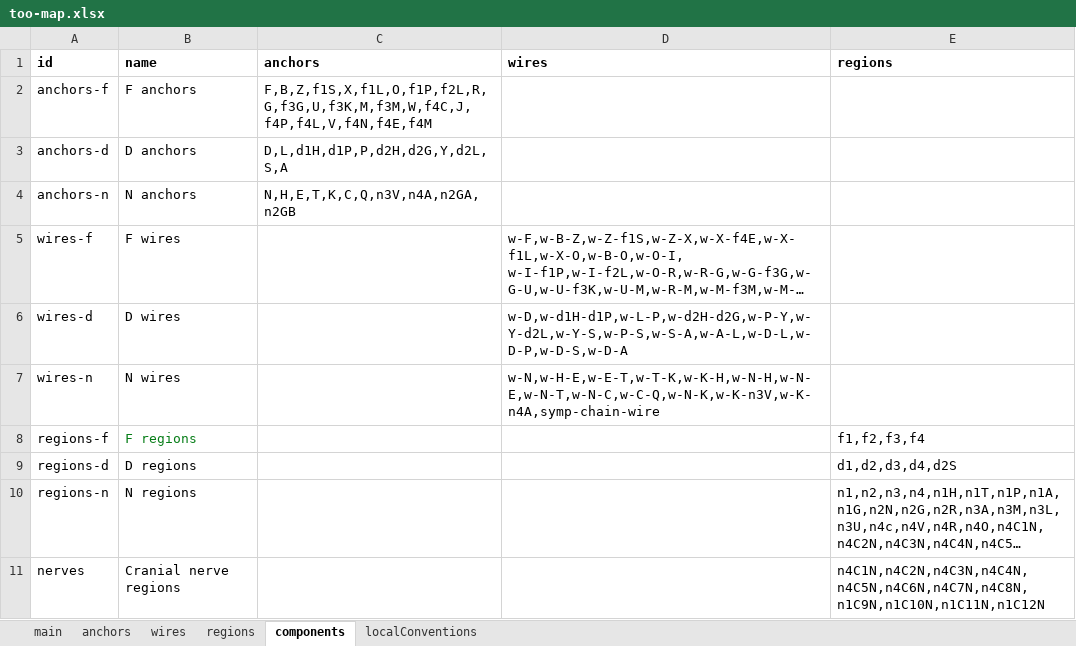
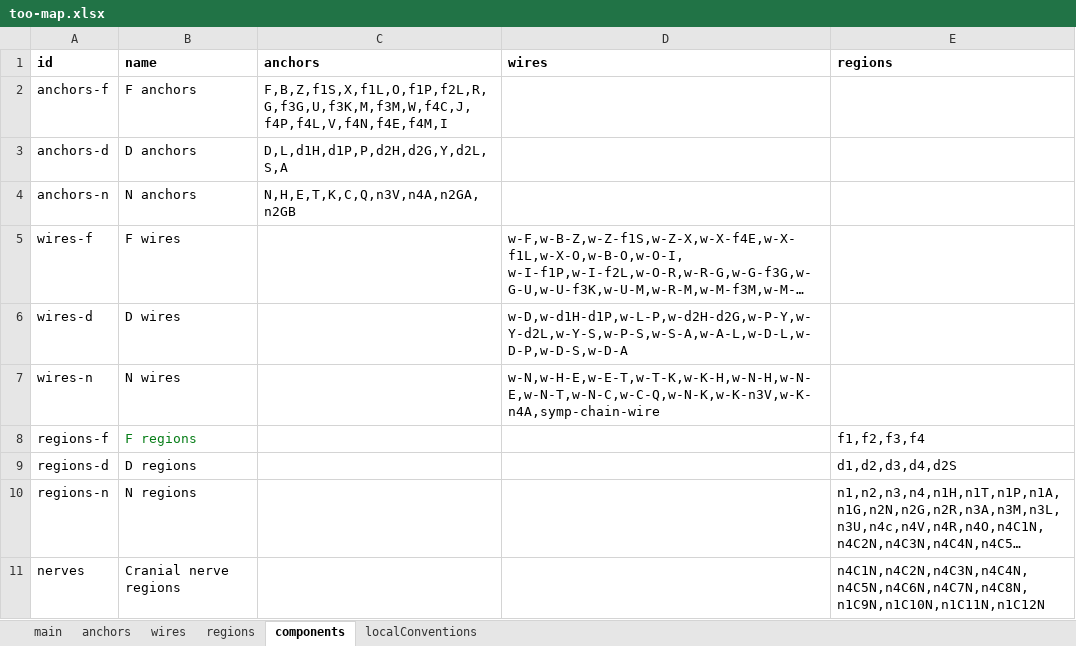
Before and after one commit to open-physiology/apinatomy-models, an Excel workbook: models/too-map/source/too-map.xlsx, sheet components, drawn as a sheet; long unchanged cells end in …; values as stored, in another font and other column widths than the file's, no borders; charts and pictures not drawn; the diff names each change by its address in the sheet, - before the commit and + after, or states it on an @@ line.

```diff
--- a/models/too-map/source/too-map.xlsx (sheet components)
+++ b/models/too-map/source/too-map.xlsx (sheet components)
-C2 (anchors): F,B,Z,f1S,X,f1L,O,f1P,f2L,R,G,f3G,U,f3K,M,f3M,W,f4C,J,f4P,f4L,V,f4N,f4E,f4M
+C2 (anchors): F,B,Z,f1S,X,f1L,O,f1P,f2L,R,G,f3G,U,f3K,M,f3M,W,f4C,J,f4P,f4L,V,f4N,f4E,f4M,I
```
Also changed, not shown: sheet regions, sheet wires, 1 other file.
